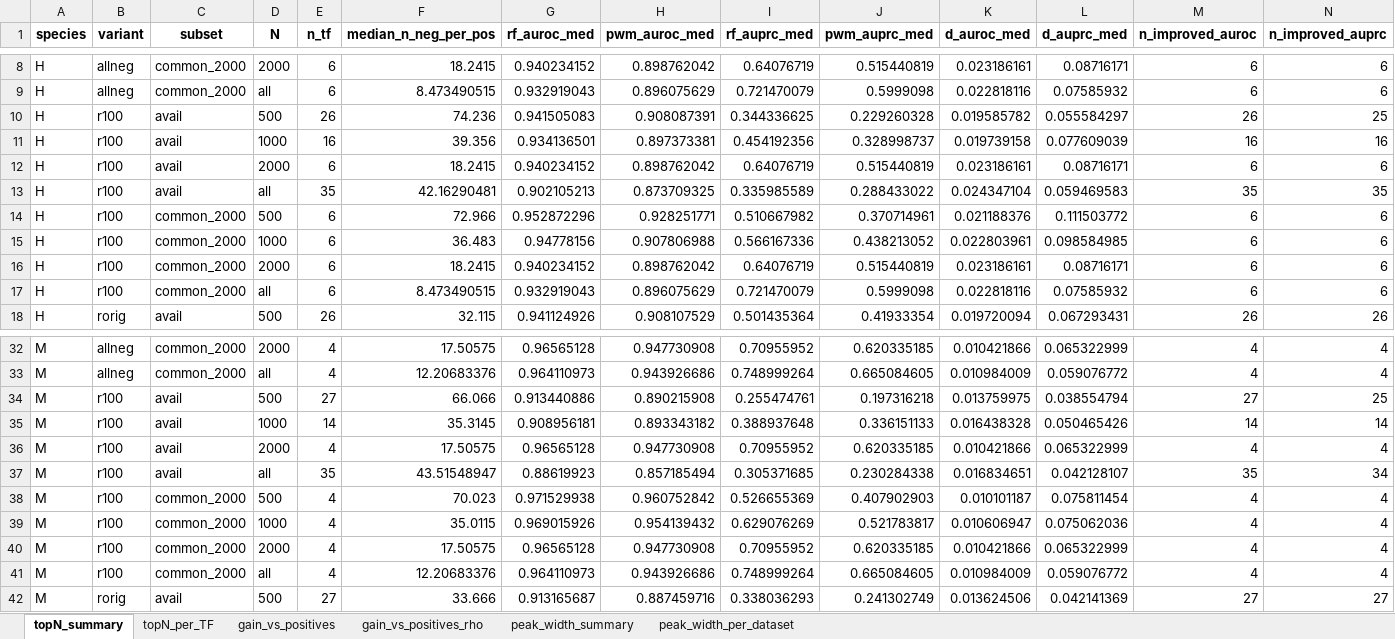
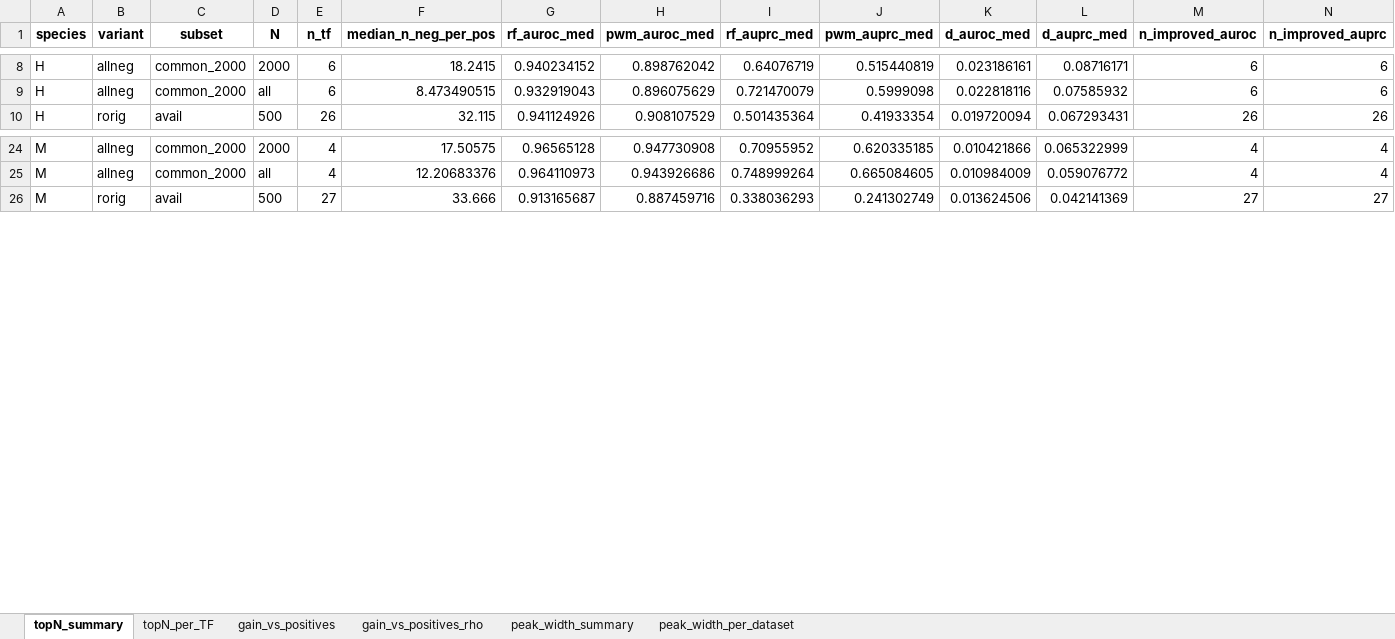
Before and after one commit to autosome-ru/ArChIPelago, an Excel workbook: outputs/supplementary_tables/Sup_Table_8_top_peaks_and_peak_widths.xlsx, sheet topN_summary, drawn as a sheet; only a part is shown, gaps mark what is left out; values as stored, in another font and other column widths than the file's, no borders; rows hold the shown columns only; the diff names each change by its address in the sheet, - before the commit and + after, or states it on an @@ line.

```diff
--- a/outputs/supplementary_tables/Sup_Table_8_top_peaks_and_peak_widths.xlsx (sheet topN_summary)
+++ b/outputs/supplementary_tables/Sup_Table_8_top_peaks_and_peak_widths.xlsx (sheet topN_summary)
-row 10: H | r100 | avail | 500 | 26 | 74.236 | 0.941505083 | 0.908087391 | 0.344336625 | 0.229260328 | 0.019585782 | 0.055584297 | 26 | 25
-row 11: H | r100 | avail | 1000 | 16 | 39.356 | 0.934136501 | 0.897373381 | 0.454192356 | 0.328998737 | 0.019739158 | 0.077609039 | 16 | 16
-row 12: H | r100 | avail | 2000 | 6 | 18.2415 | 0.940234152 | 0.898762042 | 0.64076719 | 0.515440819 | 0.023186161 | 0.08716171 | 6 | 6
-row 13: H | r100 | avail | all | 35 | 42.16290481 | 0.902105213 | 0.873709325 | 0.335985589 | 0.288433022 | 0.024347104 | 0.059469583 | 35 | 35
-row 14: H | r100 | common_2000 | 500 | 6 | 72.966 | 0.952872296 | 0.928251771 | 0.510667982 | 0.370714961 | 0.021188376 | 0.111503772 | 6 | 6
-row 15: H | r100 | common_2000 | 1000 | 6 | 36.483 | 0.94778156 | 0.907806988 | 0.566167336 | 0.438213052 | 0.022803961 | 0.098584985 | 6 | 6
-row 16: H | r100 | common_2000 | 2000 | 6 | 18.2415 | 0.940234152 | 0.898762042 | 0.64076719 | 0.515440819 | 0.023186161 | 0.08716171 | 6 | 6
-row 17: H | r100 | common_2000 | all | 6 | 8.473490515 | 0.932919043 | 0.896075629 | 0.721470079 | 0.5999098 | 0.022818116 | 0.07585932 | 6 | 6
-row 34: M | r100 | avail | 500 | 27 | 66.066 | 0.913440886 | 0.890215908 | 0.255474761 | 0.197316218 | 0.013759975 | 0.038554794 | 27 | 25
-row 35: M | r100 | avail | 1000 | 14 | 35.3145 | 0.908956181 | 0.893343182 | 0.388937648 | 0.336151133 | 0.016438328 | 0.050465426 | 14 | 14
-row 36: M | r100 | avail | 2000 | 4 | 17.50575 | 0.96565128 | 0.947730908 | 0.70955952 | 0.620335185 | 0.010421866 | 0.065322999 | 4 | 4
-row 37: M | r100 | avail | all | 35 | 43.51548947 | 0.88619923 | 0.857185494 | 0.305371685 | 0.230284338 | 0.016834651 | 0.042128107 | 35 | 34
-row 38: M | r100 | common_2000 | 500 | 4 | 70.023 | 0.971529938 | 0.960752842 | 0.526655369 | 0.407902903 | 0.010101187 | 0.075811454 | 4 | 4
-row 39: M | r100 | common_2000 | 1000 | 4 | 35.0115 | 0.969015926 | 0.954139432 | 0.629076269 | 0.521783817 | 0.010606947 | 0.075062036 | 4 | 4
-row 40: M | r100 | common_2000 | 2000 | 4 | 17.50575 | 0.96565128 | 0.947730908 | 0.70955952 | 0.620335185 | 0.010421866 | 0.065322999 | 4 | 4
-row 41: M | r100 | common_2000 | all | 4 | 12.20683376 | 0.964110973 | 0.943926686 | 0.748999264 | 0.665084605 | 0.010984009 | 0.059076772 | 4 | 4
```
Also changed, not shown: sheet topN_per_TF, 23 other files.
